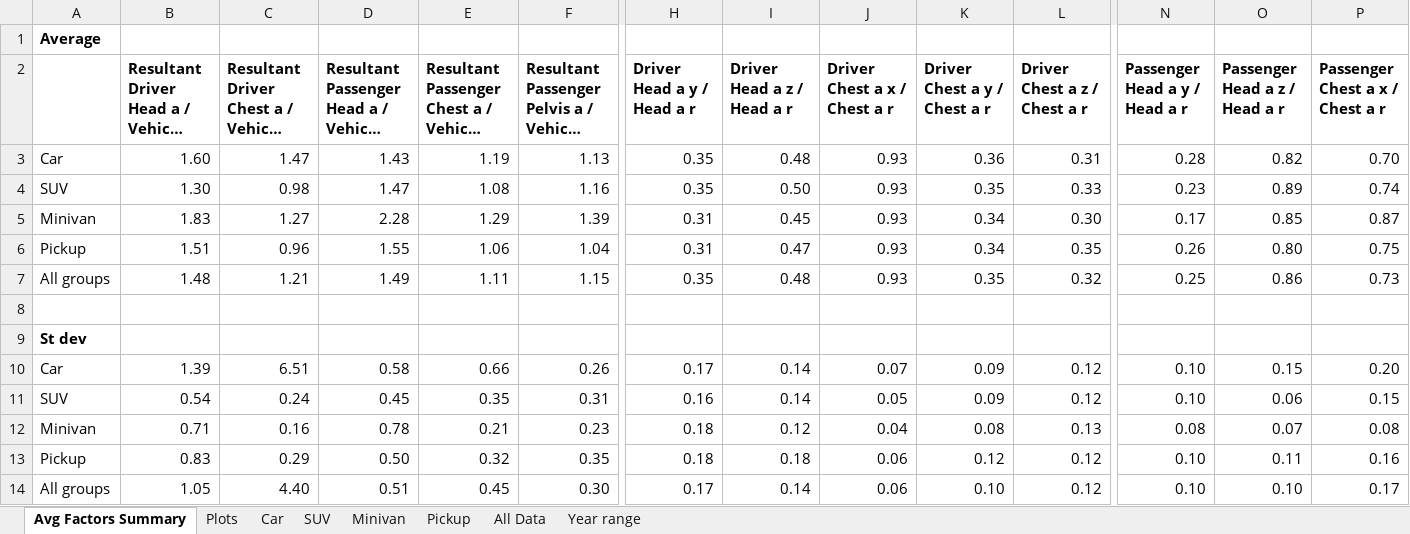
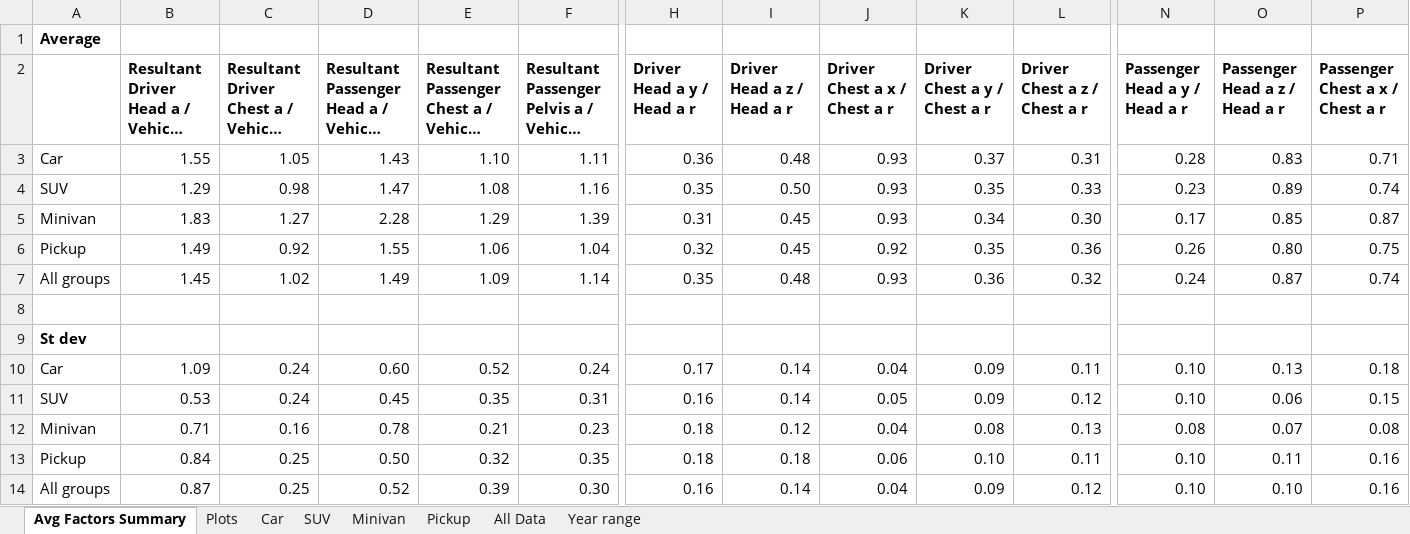
Before and after one commit to halleh28/frontal_impact_triaxial_acceleration, an Excel workbook: Analysis/Analysis by vehicle type & body segment.xlsx, sheet Avg Factors Summary, drawn as a sheet; only a part is shown, gaps mark what is left out; long unchanged cells end in …; values as stored, in another font and other column widths than the file's, no borders; removed rows and columns are numbered as before the commit, all else as after; rows hold the shown columns only; the diff covers the shown part only; the diff names each change by its address in the sheet, - before the commit and + after, or states it on an @@ line.

```diff
--- a/Analysis/Analysis by vehicle type & body segment.xlsx (sheet Avg Factors Summary)
+++ b/Analysis/Analysis by vehicle type & body segment.xlsx (sheet Avg Factors Summary)
-row 3: Car | 1.60 | 1.47 | 1.43 | 1.19 | 1.13 | 0.35 | 0.48 | 0.93 | 0.36 | 0.31 | 0.28 | 0.82 | 0.70
+row 3: Car | 1.55 | 1.05 | 1.43 | 1.10 | 1.11 | 0.36 | 0.48 | 0.93 | 0.37 | 0.31 | 0.28 | 0.83 | 0.71
-B4: 1.30
+B4: 1.29
-B6: 1.51
+B6: 1.49
-C6: 0.96
+C6: 0.92
-H6 (Driver Head a y / Head a r): 0.31
+H6 (Driver Head a y / Head a r): 0.32
-I6 (Driver Head a z / Head a r): 0.47
+I6 (Driver Head a z / Head a r): 0.45
-J6 (Driver Chest a x / Chest a r): 0.93
+J6 (Driver Chest a x / Chest a r): 0.92
-K6 (Driver Chest a y / Chest a r): 0.34
+K6 (Driver Chest a y / Chest a r): 0.35
-L6 (Driver Chest a z / Chest a r): 0.35
+L6 (Driver Chest a z / Chest a r): 0.36
-B7: 1.48
+B7: 1.45
-C7: 1.21
+C7: 1.02
-E7: 1.11
+E7: 1.09
-F7: 1.15
+F7: 1.14
-K7 (Driver Chest a y / Chest a r): 0.35
+K7 (Driver Chest a y / Chest a r): 0.36
-N7 (Passenger Head a y / Head a r): 0.25
+N7 (Passenger Head a y / Head a r): 0.24
-O7 (Passenger Head a z / Head a r): 0.86
+O7 (Passenger Head a z / Head a r): 0.87
-P7 (Passenger Chest a x / Chest a r): 0.73
+P7 (Passenger Chest a x / Chest a r): 0.74
-row 10: Car | 1.39 | 6.51 | 0.58 | 0.66 | 0.26 | 0.17 | 0.14 | 0.07 | 0.09 | 0.12 | 0.10 | 0.15 | 0.20
+row 10: Car | 1.09 | 0.24 | 0.60 | 0.52 | 0.24 | 0.17 | 0.14 | 0.04 | 0.09 | 0.11 | 0.10 | 0.13 | 0.18
-B11: 0.54
+B11: 0.53
-B13: 0.83
+B13: 0.84
-C13: 0.29
+C13: 0.25
-K13 (Driver Chest a y / Chest a r): 0.12
+K13 (Driver Chest a y / Chest a r): 0.10
-L13 (Driver Chest a z / Chest a r): 0.12
+L13 (Driver Chest a z / Chest a r): 0.11
-B14: 1.05
+B14: 0.87
-C14: 4.40
+C14: 0.25
-D14: 0.51
+D14: 0.52
-E14: 0.45
+E14: 0.39
-H14 (Driver Head a y / Head a r): 0.17
+H14 (Driver Head a y / Head a r): 0.16
-J14 (Driver Chest a x / Chest a r): 0.06
+J14 (Driver Chest a x / Chest a r): 0.04
-K14 (Driver Chest a y / Chest a r): 0.10
+K14 (Driver Chest a y / Chest a r): 0.09
-P14 (Passenger Chest a x / Chest a r): 0.17
+P14 (Passenger Chest a x / Chest a r): 0.16
```
Also changed, not shown: 1 edited cell elsewhere in this sheet, sheet Plots, sheet All Data, sheet Car, sheet Pickup, sheet SUV, sheet Minivan, 1 more sheet, formulas that keep their value, charts or pictures, Analysis/Stats.xlsx, Analysis/peak acceleration timing stats.xlsx, 1 other file.
